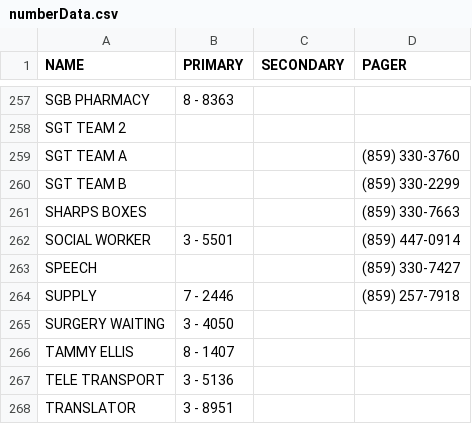
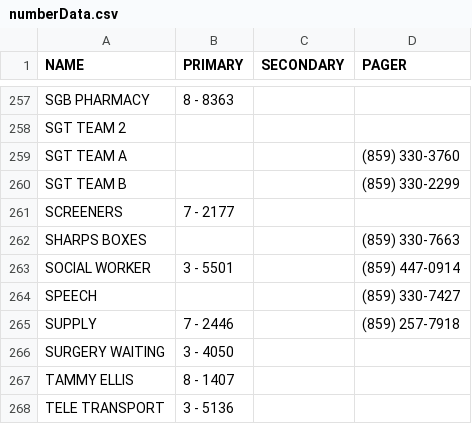
Before and after one commit to dirtydanisreal/numberData, a CSV file: numberData.csv, drawn as a sheet; only a part is shown, gaps mark what is left out; the shorter side is filled out with more unchanged rows; the diff names each change by its address in the sheet, - before the commit and + after, or states it on an @@ line.

Commit message:
Update numberData.csv

```diff
--- a/numberData.csv
+++ b/numberData.csv
+row 261: SCREENERS | 7 - 2177
```
